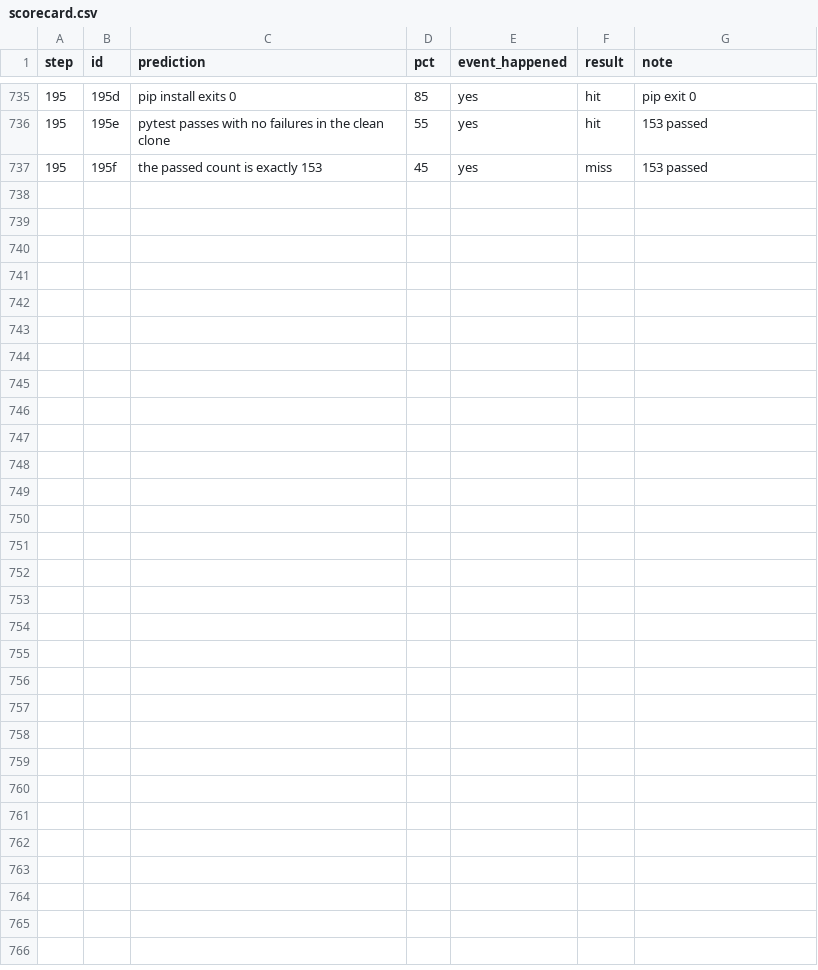
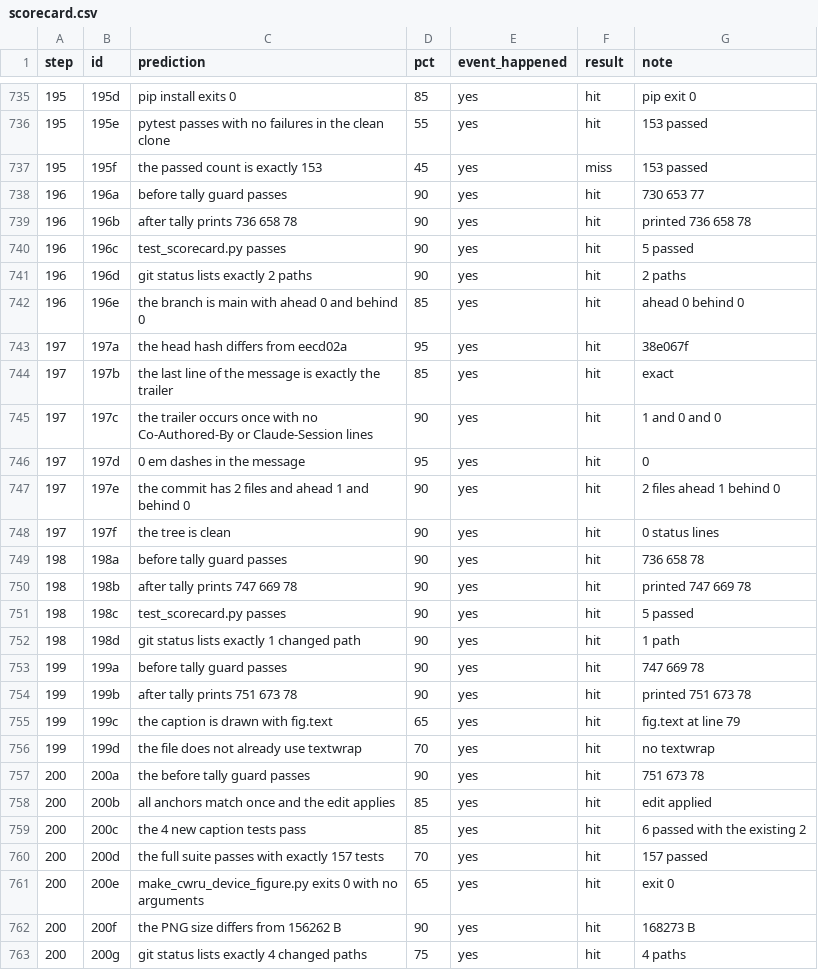
Before and after one commit to baliyu/tinyml-edge-lab, a CSV file: litert_quant/results/scorecard.csv, drawn as a sheet; only a part is shown, gaps mark what is left out.

Commit message:
Fix model 3 device figure caption and flash labels
The caption ran off the right edge of the figure and cut off the net
flash note and the 64 MHz caveat. It is now wrapped to 190 characters
(3 lines) with a slightly taller canvas. In panel (d) the model label
reads "model 7.8" and sits above the green when the segment is too
thin to hold it. Four new tests cover the caption wrapping. Figure
regenerated by make_cwru_device_figure.py. Full suite: 157 passed.

Scorecard rows 196 to 200 (26 rows, all hits in this batch).

AI-assisted: drafted with Claude, checked by the author.

```diff
--- a/litert_quant/results/scorecard.csv
+++ b/litert_quant/results/scorecard.csv
@@ -737 +737,27 @@ step,id,prediction,pct,event_happened,result,note
 195,195f,the passed count is exactly 153,45,yes,miss,153 passed
+196,196a,before tally guard passes,90,yes,hit,730 653 77
+196,196b,after tally prints 736 658 78,90,yes,hit,printed 736 658 78
+196,196c,test_scorecard.py passes,90,yes,hit,5 passed
+196,196d,git status lists exactly 2 paths,90,yes,hit,2 paths
+196,196e,the branch is main with ahead 0 and behind 0,85,yes,hit,ahead 0 behind 0
+197,197a,the head hash differs from eecd02a,95,yes,hit,38e067f
+197,197b,the last line of the message is exactly the trailer,85,yes,hit,exact
+197,197c,the trailer occurs once with no Co-Authored-By or Claude-Session lines,90,yes,hit,1 and 0 and 0
+197,197d,0 em dashes in the message,95,yes,hit,0
+197,197e,the commit has 2 files and ahead 1 and behind 0,90,yes,hit,2 files ahead 1 behind 0
+197,197f,the tree is clean,90,yes,hit,0 status lines
+198,198a,before tally guard passes,90,yes,hit,736 658 78
+198,198b,after tally prints 747 669 78,90,yes,hit,printed 747 669 78
+198,198c,test_scorecard.py passes,90,yes,hit,5 passed
+198,198d,git status lists exactly 1 changed path,90,yes,hit,1 path
+199,199a,before tally guard passes,90,yes,hit,747 669 78
+199,199b,after tally prints 751 673 78,90,yes,hit,printed 751 673 78
+199,199c,the caption is drawn with fig.text,65,yes,hit,fig.text at line 79
+199,199d,the file does not already use textwrap,70,yes,hit,no textwrap
+200,200a,the before tally guard passes,90,yes,hit,751 673 78
+200,200b,all anchors match once and the edit applies,85,yes,hit,edit applied
+200,200c,the 4 new caption tests pass,85,yes,hit,6 passed with the existing 2
+200,200d,the full suite passes with exactly 157 tests,70,yes,hit,157 passed
+200,200e,make_cwru_device_figure.py exits 0 with no arguments,65,yes,hit,exit 0
+200,200f,the PNG size differs from 156262 B,90,yes,hit,168273 B
+200,200g,git status lists exactly 4 changed paths,75,yes,hit,4 paths
```
Also changed, not shown: 3 other files.
